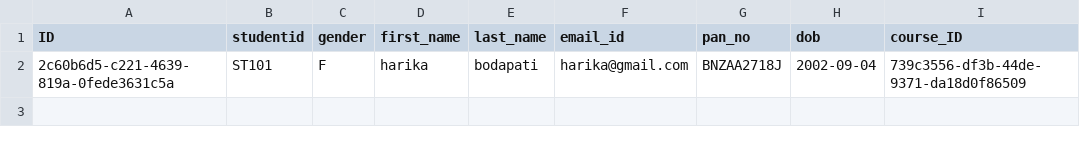
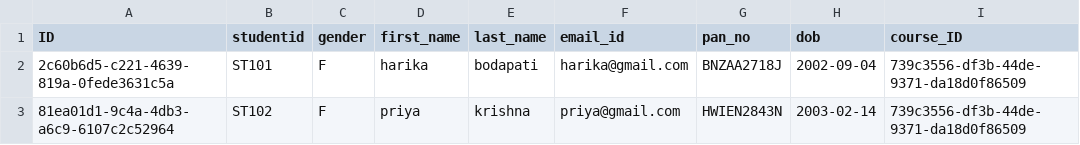
Before and after one commit to Harika-Bodapati/test-report, a CSV file: StudentDB/db/data/com.satinfotech.studentdb-Student.csv, drawn as a sheet.

```diff
--- a/StudentDB/db/data/com.satinfotech.studentdb-Student.csv
+++ b/StudentDB/db/data/com.satinfotech.studentdb-Student.csv
@@ -2 +2,2 @@ ID,studentid,gender,first_name,last_name,email_id,pan_no,dob,course_ID
 2c60b6d5-c221-4639-819a-0fede3631c5a,ST101,F,harika,bodapati,harika@gmail.com,BNZAA2718J,2002-09-04,739c3556-df3b-44de-9371-da18d0f86509
+81ea01d1-9c4a-4db3-a6c9-6107c2c52964,ST102,F,priya,krishna,priya@gmail.com,HWIEN2843N,2003-02-14,739c3556-df3b-44de-9371-da18d0f86509
```
Also changed, not shown: 2 other files.
